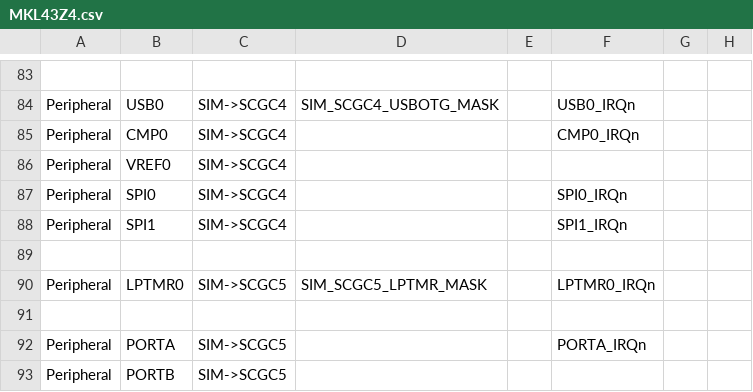
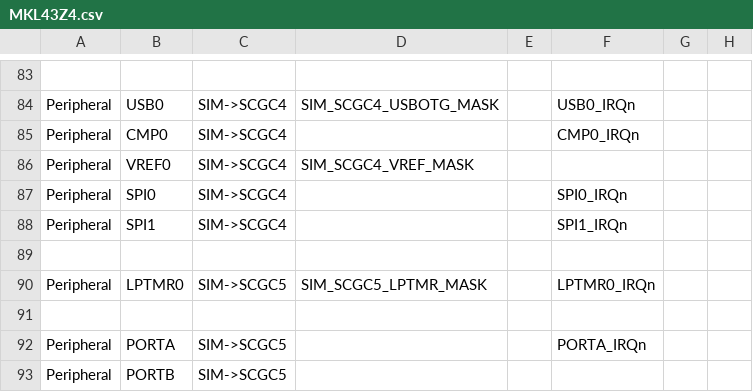
Before and after one commit to podonoghue/usbdm-eclipse-plugins, a CSV file: net.sourceforge.usbdm.deviceEditor/data/MKL43Z4.csv, drawn as a sheet; only a part is shown, gaps mark what is left out; the diff names each change by its address in the sheet, - before the commit and + after, or states it on an @@ line.

```diff
--- a/net.sourceforge.usbdm.deviceEditor/data/MKL43Z4.csv
+++ b/net.sourceforge.usbdm.deviceEditor/data/MKL43Z4.csv
-D86: (empty)
+D86: SIM_SCGC4_VREF_MASK
```
Also changed, not shown: net.sourceforge.usbdm.deviceEditor/data/MKL25Z4.csv, 49 other files.
